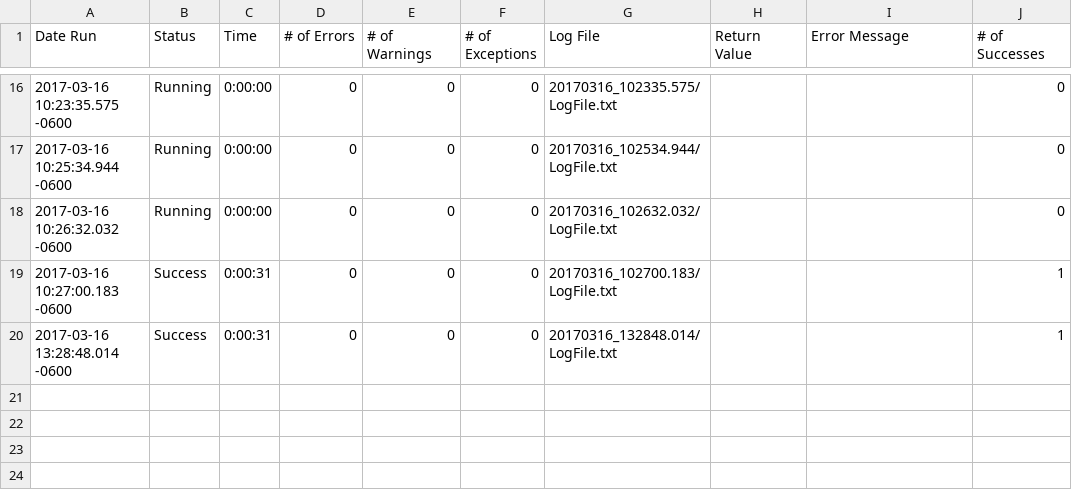
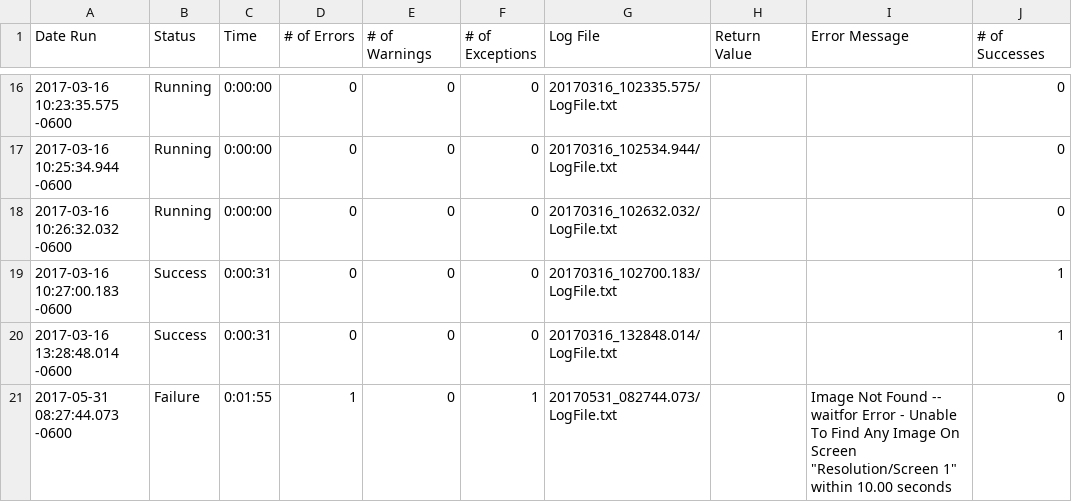
Before and after one commit to io-world/Demo, a CSV file: ConfigureEnvironment.suite/Results/Resolution/RunHistory.csv, drawn as a sheet; only a part is shown, gaps mark what is left out.

```diff
--- a/ConfigureEnvironment.suite/Results/Resolution/RunHistory.csv
+++ b/ConfigureEnvironment.suite/Results/Resolution/RunHistory.csv
@@ -20 +20,2 @@
 2017-03-16 13:28:48.014 -0600,"Success",0:00:31,0,0,0,"20170316_132848.014/LogFile.txt","","",1
+2017-05-31 08:27:44.073 -0600,"Failure",0:01:55,1,0,1,"20170531_082744.073/LogFile.txt","","Image Not Found -- waitfor Error - Unable To Find Any Image On Screen ""Resolution/Screen 1"" within 10.00 seconds",0
```
Also changed, not shown: ConfigureEnvironment.suite/Results/SuiteStatistics.csv, ConfigureEnvironment.suite/Results/ZeroState/RunHistory.csv, 26 other files.
